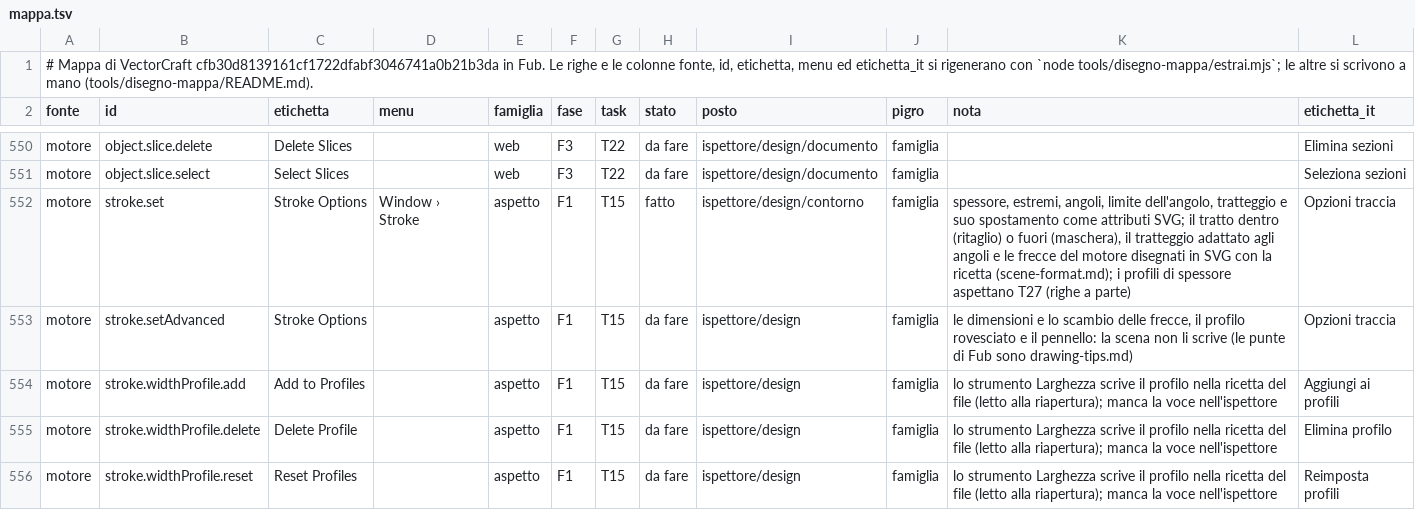
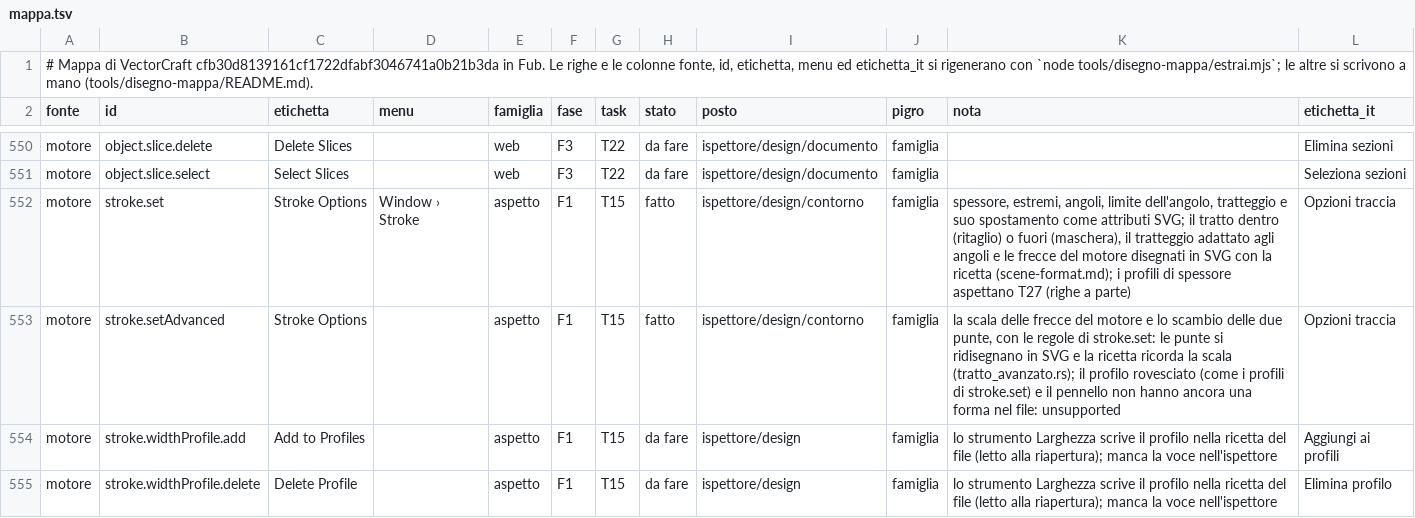
Before and after one commit to Fubeo/Fub, a TSV file: crates/fub-disegno/mappa.tsv, drawn as a sheet; only a part is shown, gaps mark what is left out; the shorter side is filled out with more unchanged rows.

Commit message:
feat(disegno): scala e scambio delle frecce, e il pannello legge scala e allineamento dal motore

```diff
--- a/crates/fub-disegno/mappa.tsv
+++ b/crates/fub-disegno/mappa.tsv
@@ -552,3 +552,3 @@ motore	object.slice.select	Select Slices		web	F3	T22	da fare	ispettore/design/do
 motore	stroke.set	Stroke Options	Window › Stroke	aspetto	F1	T15	fatto	ispettore/design/contorno	famiglia	spessore, estremi, angoli, limite dell'angolo, tratteggio e suo spostamento come attributi SVG; il tratto dentro (ritaglio) o fuori (maschera), il tratteggio adattato agli angoli e le frecce del motore disegnati in SVG con la ricetta (scene-format.md); i profili di spessore aspettano T27 (righe a parte)	Opzioni traccia
-motore	stroke.setAdvanced	Stroke Options		aspetto	F1	T15	da fare	ispettore/design	famiglia	le dimensioni e lo scambio delle frecce, il profilo rovesciato e il pennello: la scena non li scrive (le punte di Fub sono drawing-tips.md)	Opzioni traccia
+motore	stroke.setAdvanced	Stroke Options		aspetto	F1	T15	fatto	ispettore/design/contorno	famiglia	la scala delle frecce del motore e lo scambio delle due punte, con le regole di stroke.set: le punte si ridisegnano in SVG e la ricetta ricorda la scala (tratto_avanzato.rs); il profilo rovesciato (come i profili di stroke.set) e il pennello non hanno ancora una forma nel file: unsupported	Opzioni traccia
 motore	stroke.widthProfile.add	Add to Profiles		aspetto	F1	T15	da fare	ispettore/design	famiglia	lo strumento Larghezza scrive il profilo nella ricetta del file (letto alla riapertura); manca la voce nell'ispettore	Aggiungi ai profili
```
Also changed, not shown: 6 other files.
